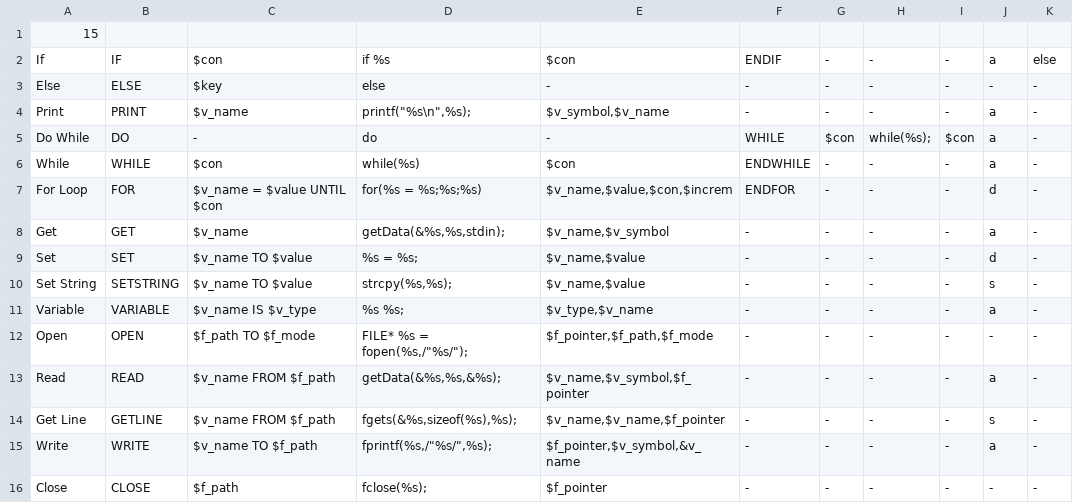
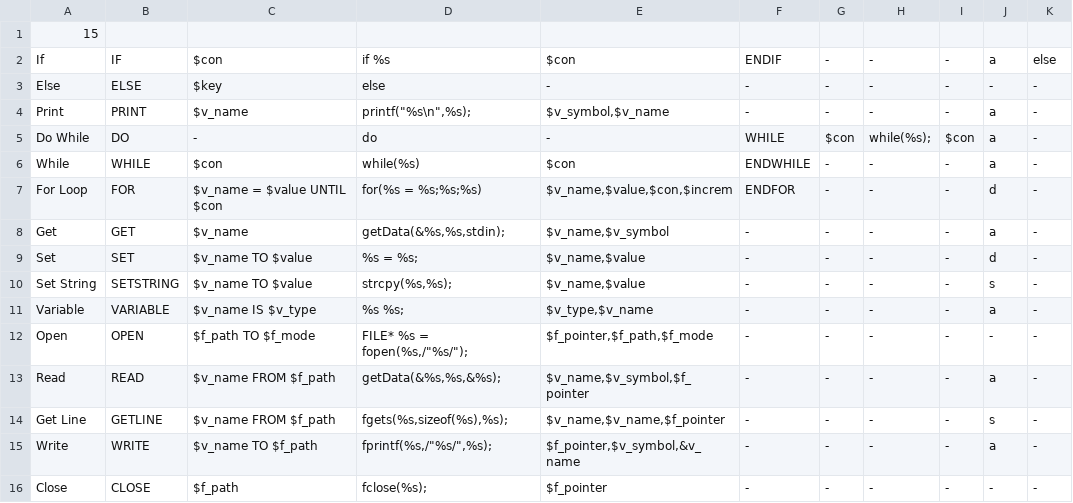
Before and after one commit to Th1nkK1D/pseudo2C, a CSV file: actionRules.csv, drawn as a sheet; only a part is shown; the diff names each change by its address in the sheet, - before the commit and + after, or states it on an @@ line.

Commit message:
Minor rule fixed, remove some comment

```diff
--- a/actionRules.csv
+++ b/actionRules.csv
-D14: fgets(&%s,sizeof(%s),%s);
+D14: fgets(%s,sizeof(%s),%s);
```
Also changed, not shown: 2 other files.
